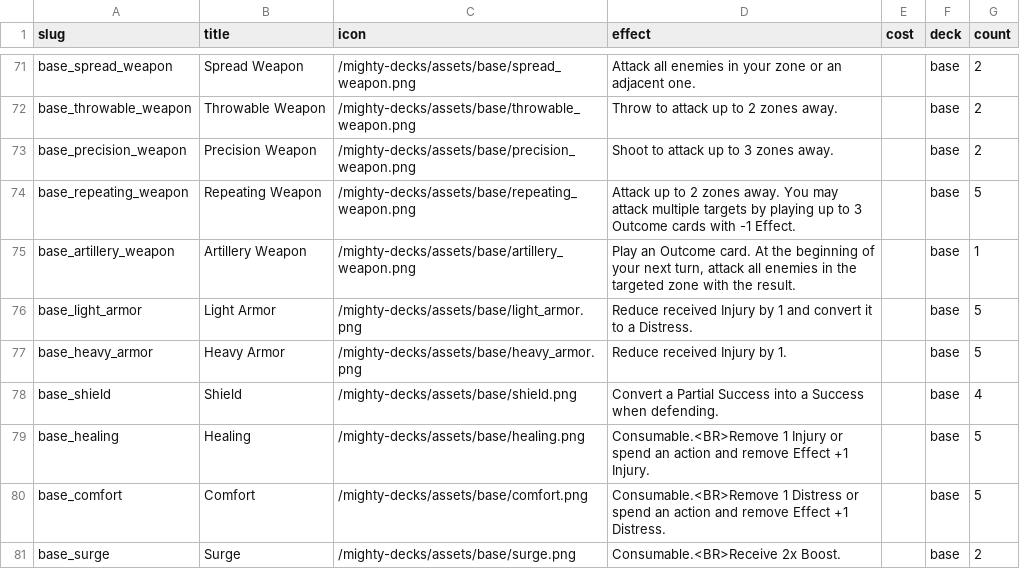
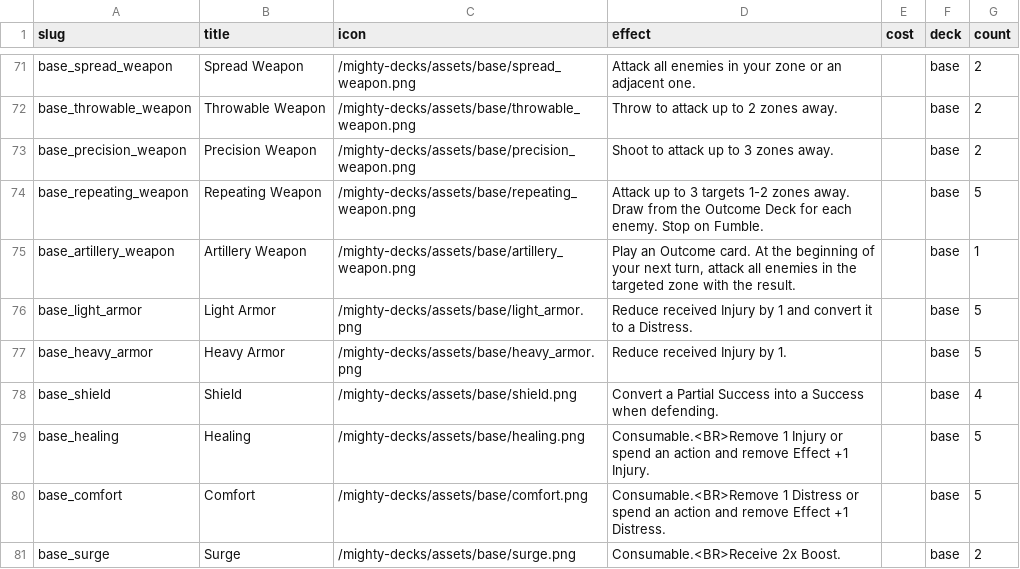
Before and after one commit to tomasreichmann/board-game-prototypes, a CSV file: src/prototypes/kick-ass-cards/data/assets-en.csv, drawn as a sheet; only a part is shown, gaps mark what is left out.

```diff
--- a/src/prototypes/kick-ass-cards/data/assets-en.csv
+++ b/src/prototypes/kick-ass-cards/data/assets-en.csv
@@ -73,3 +73,3 @@
 "base_precision_weapon","Precision Weapon","/mighty-decks/assets/base/precision_weapon.png","Shoot to attack up to 3 zones away.","","base","2"
-"base_repeating_weapon","Repeating Weapon","/mighty-decks/assets/base/repeating_weapon.png","Attack up to 2 zones away. You may attack multiple targets by playing up to 3 Outcome cards with -1 Effect.","","base","5"
+"base_repeating_weapon","Repeating Weapon","/mighty-decks/assets/base/repeating_weapon.png","Attack up to 3 targets 1-2 zones away. Draw from the Outcome Deck for each enemy. Stop on Fumble.","","base","5"
 "base_artillery_weapon","Artillery Weapon","/mighty-decks/assets/base/artillery_weapon.png","Play an Outcome card. At the beginning of your next turn, attack all enemies in the targeted zone with the result.","","base","1"
```
Also changed, not shown: src/prototypes/kick-ass-cards/data/counters.csv, src/prototypes/kick-ass-cards/data/effects-en.csv, 7 other files.
